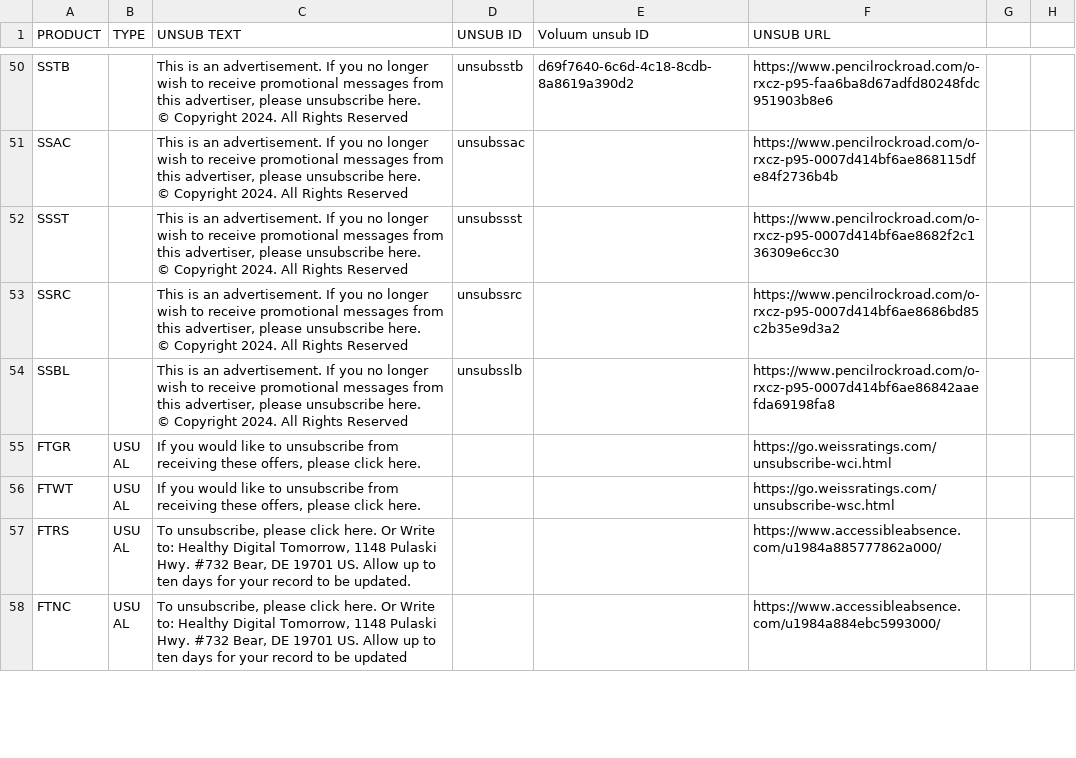
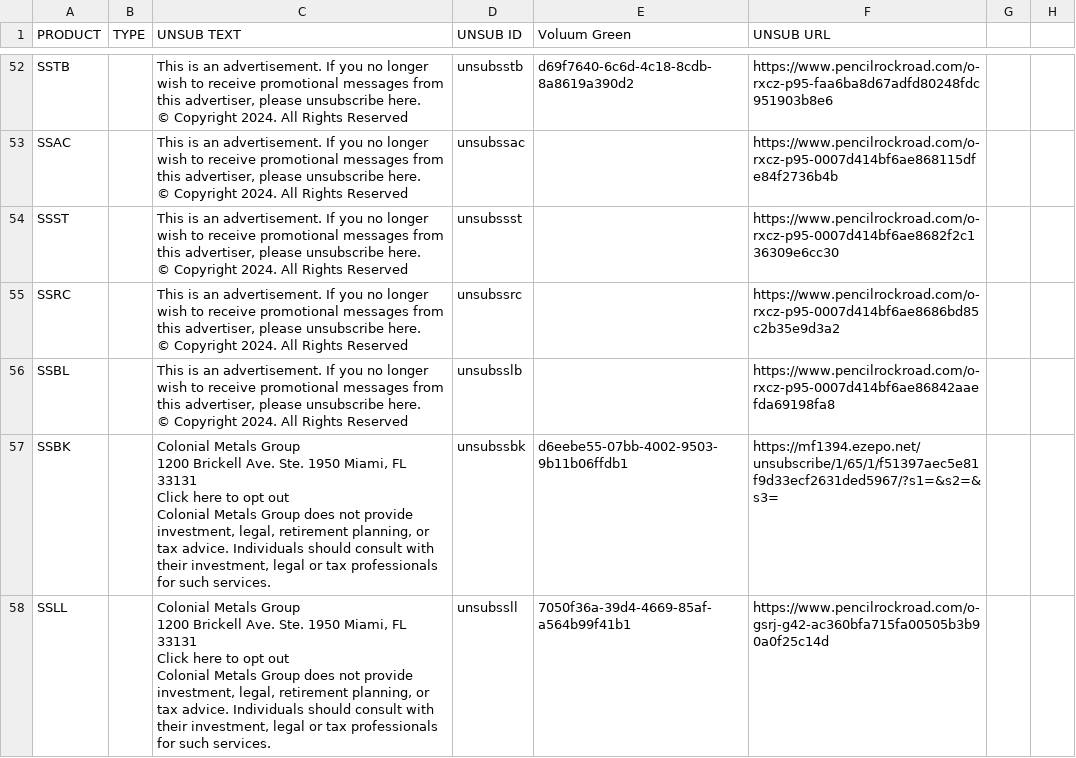
Before and after one commit to INRGI/CopyMaker, a CSV file: public/prioriti.csv, drawn as a sheet; only a part is shown, gaps mark what is left out; the shorter side is filled out with more unchanged rows; ↵ is a line break in a cell; the diff covers the shown part only; the diff names each change by its address in the sheet, - before the commit and + after, or states it on an @@ line.

Commit message:
New prioriti

```diff
--- a/public/prioriti.csv
+++ b/public/prioriti.csv
-E1: Voluum unsub ID
+E1: Voluum Green
+row 57: SSBK |  | Colonial Metals Group ↵ 1200 Brickell Ave. Ste. 1950 Miami, FL 33131 ↵ Click here to opt out ↵ Colonial Metals Group does not provide investment, legal, retirement planning, or tax advice. Individuals should consult with their investment, legal or tax professionals for such services. | unsubssbk | d6eebe55-07bb-4002-9503-9b11b06ffdb1 | https://mf1394.ezepo.net/unsubscribe/1/65/1/f51397aec5e81f9d33ecf2631ded5967/?s1=&s2=&s3=
+row 58: SSLL |  | Colonial Metals Group ↵ 1200 Brickell Ave. Ste. 1950 Miami, FL 33131 ↵ Click here to opt out ↵ Colonial Metals Group does not provide investment, legal, retirement planning, or tax advice. Individuals should consult with their investment, legal or tax professionals for such services. | unsubssll | 7050f36a-39d4-4669-85af-a564b99f41b1 | https://www.pencilrockroad.com/o-gsrj-g42-ac360bfa715fa00505b3b90a0f25c14d
```
Also changed, not shown: 6 added rows elsewhere in this file.
